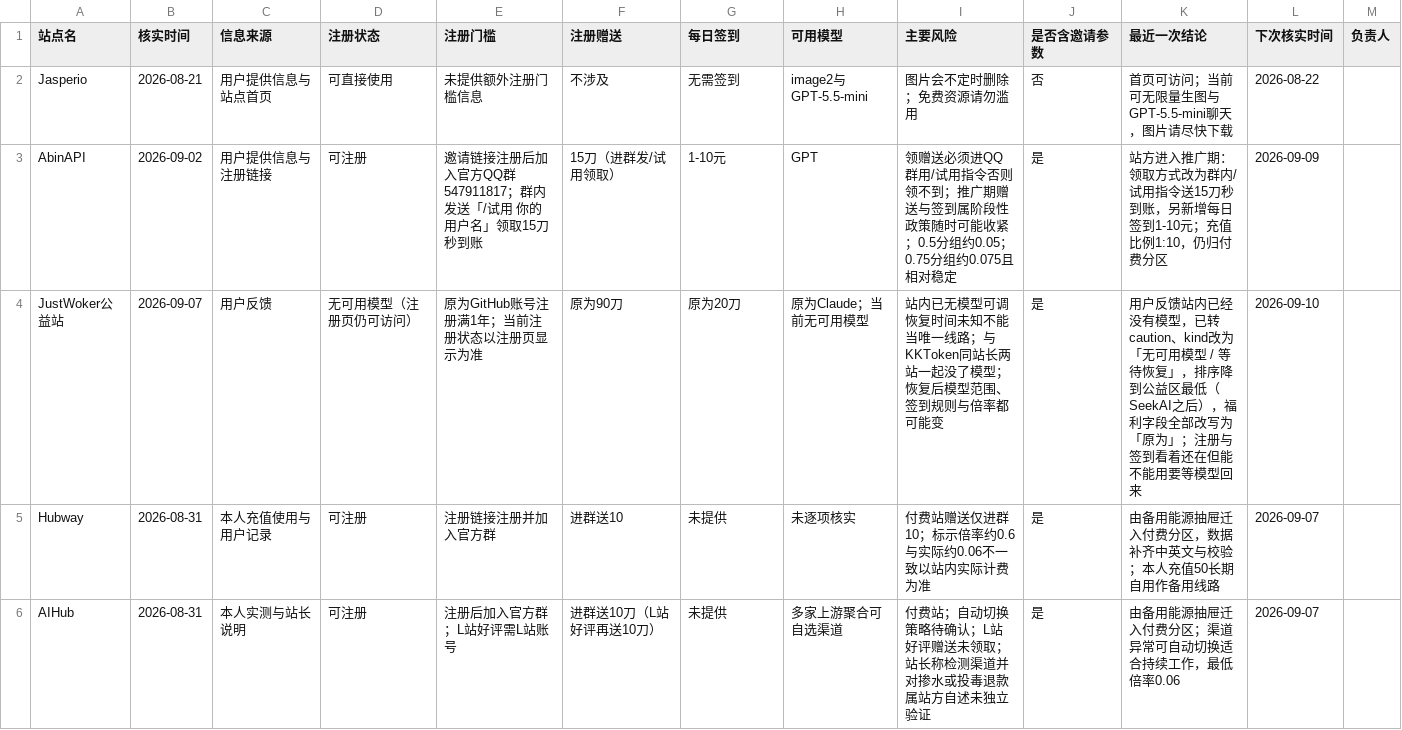
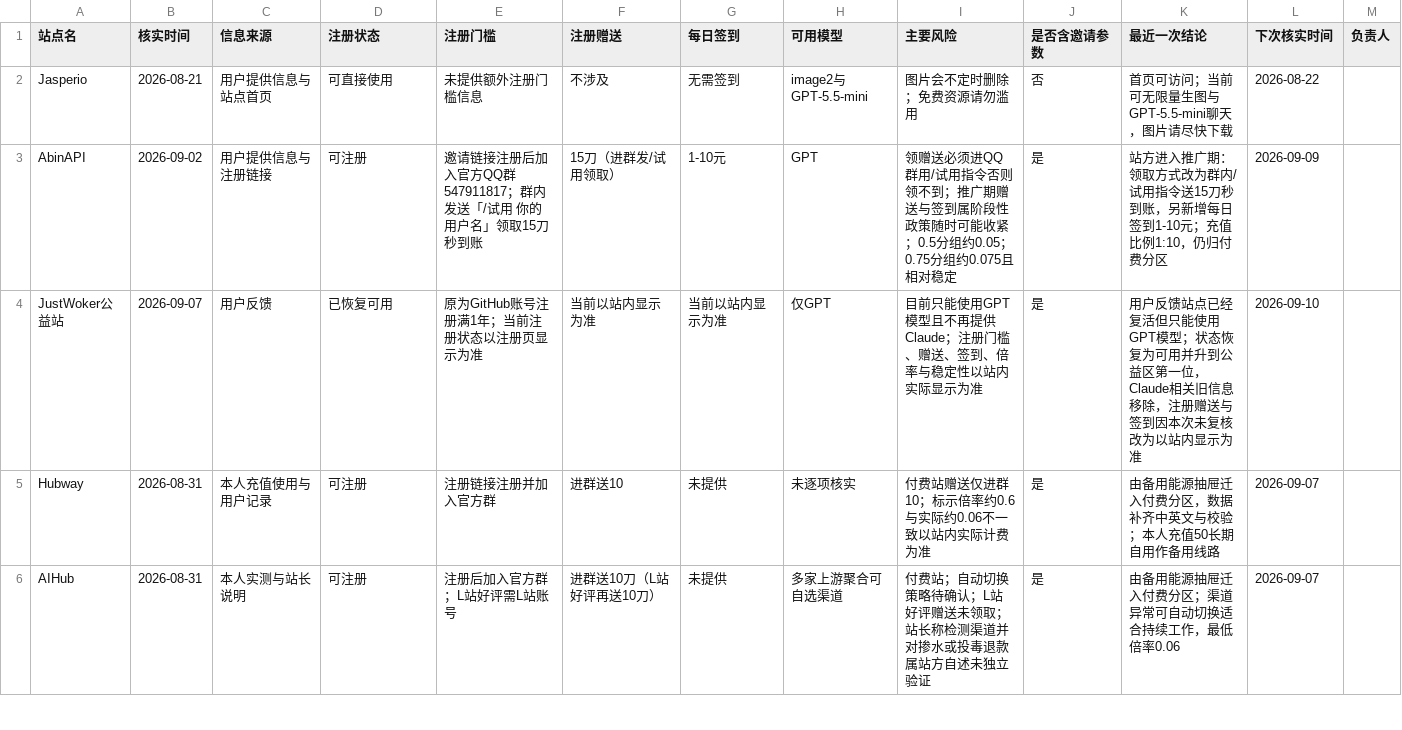
Before and after one commit to ytzzjx/ytzzjx.github.io, a CSV file: 运营推广/站点状态核实台账.csv, drawn as a sheet; only a part is shown; the diff covers the shown part only.

```diff
--- a/运营推广/站点状态核实台账.csv
+++ b/运营推广/站点状态核实台账.csv
@@ -3,3 +3,3 @@ Jasperio,2026-08-21,用户提供信息与站点首页,可直接使用,未提供
 AbinAPI,2026-09-02,用户提供信息与注册链接,可注册,邀请链接注册后加入官方QQ群547911817；群内发送「/试用 你的用户名」领取15刀秒到账,15刀（进群发/试用领取）,1-10元,GPT,领赠送必须进QQ群用/试用指令否则领不到；推广期赠送与签到属阶段性政策随时可能收紧；0.5分组约0.05；0.75分组约0.075且相对稳定,是,站方进入推广期：领取方式改为群内/试用指令送15刀秒到账，另新增每日签到1-10元；充值比例1:10，仍归付费分区,2026-09-09,
-JustWoker公益站,2026-09-07,用户反馈,无可用模型（注册页仍可访问）,原为GitHub账号注册满1年；当前注册状态以注册页显示为准,原为90刀,原为20刀,原为Claude；当前无可用模型,站内已无模型可调恢复时间未知不能当唯一线路；与KKToken同站长两站一起没了模型；恢复后模型范围、签到规则与倍率都可能变,是,用户反馈站内已经没有模型，已转caution、kind改为「无可用模型 / 等待恢复」，排序降到公益区最低（SeekAI之后），福利字段全部改写为「原为」；注册与签到看着还在但能不能用要等模型回来,2026-09-10,
+JustWoker公益站,2026-09-07,用户反馈,已恢复可用,原为GitHub账号注册满1年；当前注册状态以注册页显示为准,当前以站内显示为准,当前以站内显示为准,仅GPT,目前只能使用GPT模型且不再提供Claude；注册门槛、赠送、签到、倍率与稳定性以站内实际显示为准,是,用户反馈站点已经复活但只能使用GPT模型；状态恢复为可用并升到公益区第一位，Claude相关旧信息移除，注册赠送与签到因本次未复核改为以站内显示为准,2026-09-10,
 Hubway,2026-08-31,本人充值使用与用户记录,可注册,注册链接注册并加入官方群,进群送10,未提供,未逐项核实,付费站赠送仅进群10；标示倍率约0.6与实际约0.06不一致以站内实际计费为准,是,由备用能源抽屉迁入付费分区，数据补齐中英文与校验；本人充值50长期自用作备用线路,2026-09-07,
```
Also changed, not shown: 2 edited cells elsewhere in this file, 4 other files.
